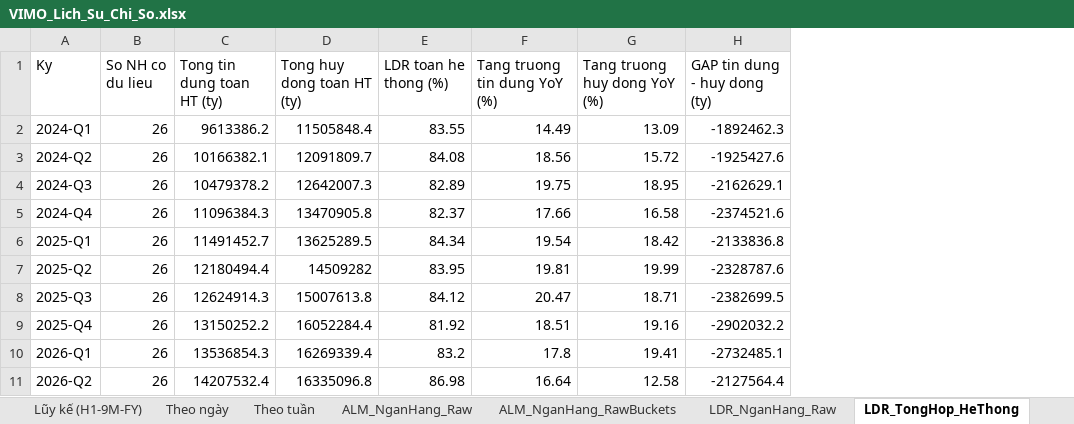
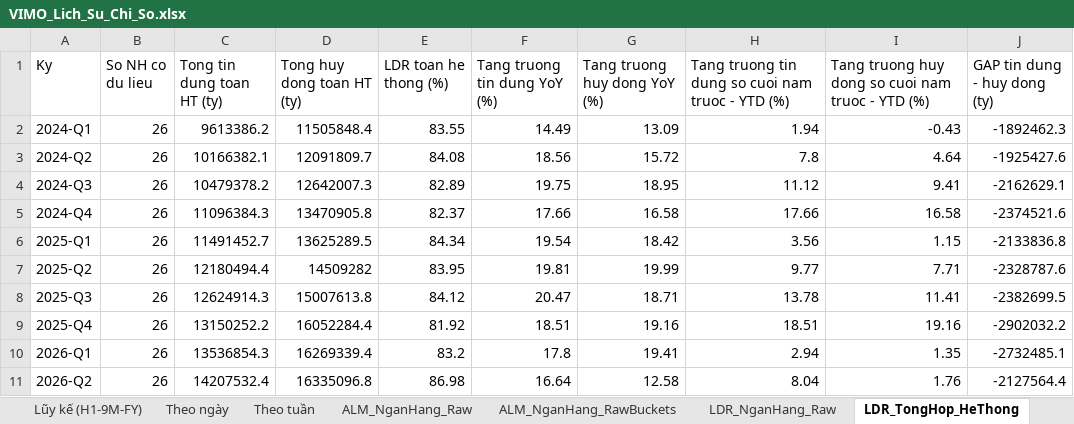
Before and after one commit to Truongutc/Phan-tich-FA, an Excel workbook: Bao cao/VIMO/VIMO_Lich_Su_Chi_So.xlsx, sheet LDR_TongHop_HeThong, drawn as a sheet; values as stored, in another font and other column widths than the file's, no borders; 1 other sheet too large or unreadable and not compared; the diff names each change by its address in the sheet, - before the commit and + after, or states it on an @@ line.

```diff
--- a/Bao cao/VIMO/VIMO_Lich_Su_Chi_So.xlsx (sheet LDR_TongHop_HeThong)
+++ b/Bao cao/VIMO/VIMO_Lich_Su_Chi_So.xlsx (sheet LDR_TongHop_HeThong)
+column H, rows 1-11: Tang truong tin dung so cuoi nam truoc - YTD (%) | 1.94 | 7.8 | 11.12 | 17.66 | 3.56 | 9.77 | 13.78 | 18.51 | 2.94 | 8.04
+column I, rows 1-11: Tang truong huy dong so cuoi nam truoc - YTD (%) | -0.43 | 4.64 | 9.41 | 16.58 | 1.15 | 7.71 | 11.41 | 19.16 | 1.35 | 1.76
```
Also changed, not shown: sheet Theo quý, sheet Theo tuần, sheet Theo tháng, 5 other files.
